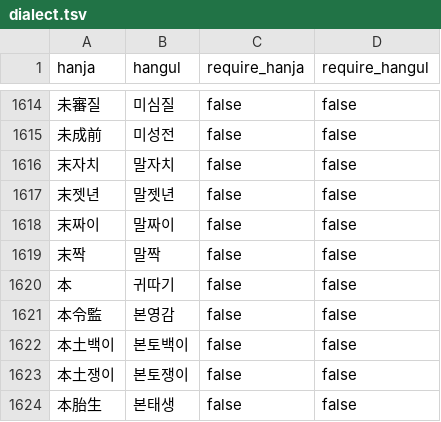
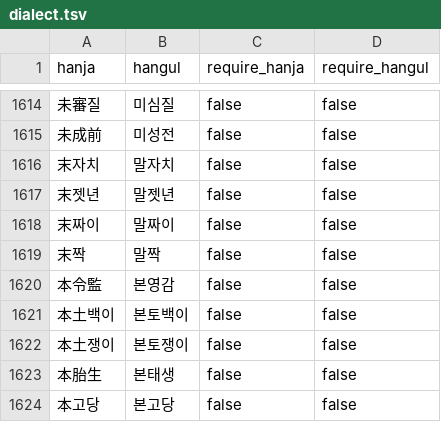
Before and after one commit to dahlia/gukhanmun, a TSV file: crates/gukhanmun-opendict/data/dialect.tsv, drawn as a sheet; only a part is shown, gaps mark what is left out; the shorter side is filled out with more unchanged rows; the diff names each change by its address in the sheet, - before the commit and + after, or states it on an @@ line.

```diff
--- a/crates/gukhanmun-opendict/data/dialect.tsv
+++ b/crates/gukhanmun-opendict/data/dialect.tsv
-row 1620: 本 | 귀따기 | false | false
```
Also changed, not shown: 4 other files.
